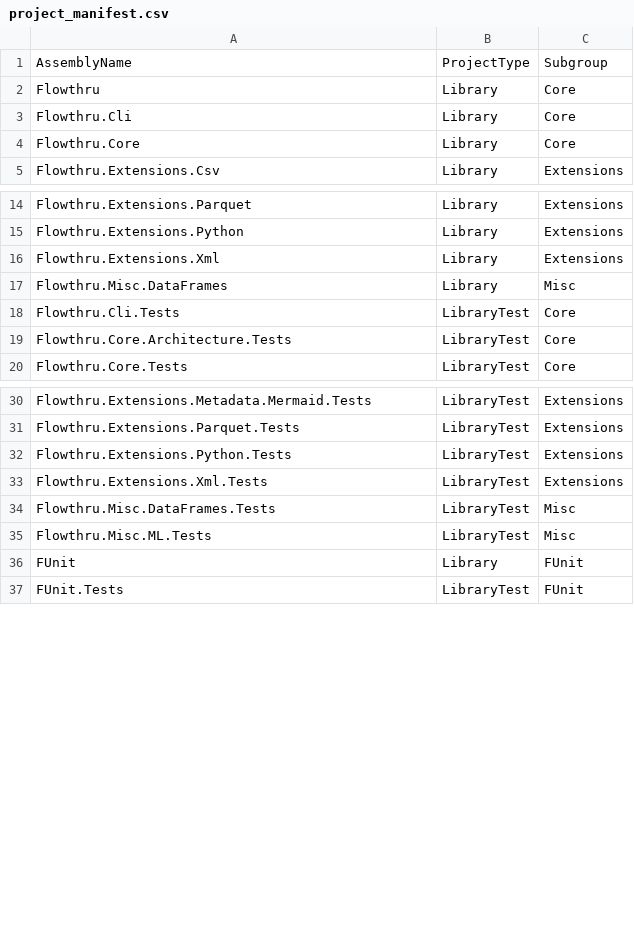
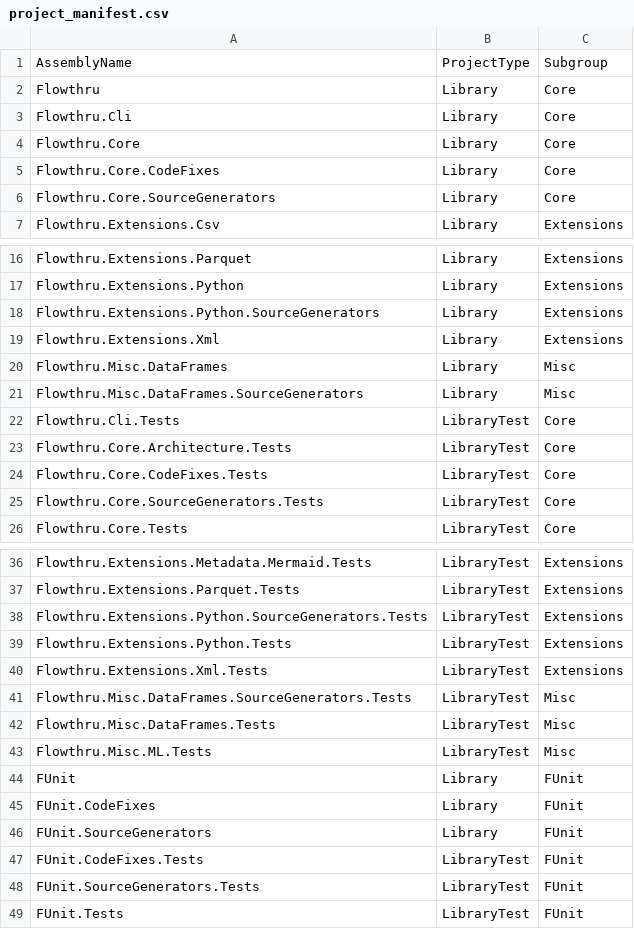
Before and after one commit to chaoticgoodcomputing/flowthru, a CSV file: examples/advanced/FlowthruCoverage/Data/_01_Raw/Datasets/project_manifest.csv, drawn as a sheet; only a part is shown, gaps mark what is left out.

```diff
--- a/examples/advanced/FlowthruCoverage/Data/_01_Raw/Datasets/project_manifest.csv
+++ b/examples/advanced/FlowthruCoverage/Data/_01_Raw/Datasets/project_manifest.csv
@@ -4,2 +4,4 @@ Flowthru.Cli,Library,Core
 Flowthru.Core,Library,Core
+Flowthru.Core.CodeFixes,Library,Core
+Flowthru.Core.SourceGenerators,Library,Core
 Flowthru.Extensions.Csv,Library,Extensions
@@ -15,6 +17,10 @@ Flowthru.Extensions.Parquet,Library,Extensions
 Flowthru.Extensions.Python,Library,Extensions
+Flowthru.Extensions.Python.SourceGenerators,Library,Extensions
 Flowthru.Extensions.Xml,Library,Extensions
 Flowthru.Misc.DataFrames,Library,Misc
+Flowthru.Misc.DataFrames.SourceGenerators,Library,Misc
 Flowthru.Cli.Tests,LibraryTest,Core
 Flowthru.Core.Architecture.Tests,LibraryTest,Core
+Flowthru.Core.CodeFixes.Tests,LibraryTest,Core
+Flowthru.Core.SourceGenerators.Tests,LibraryTest,Core
 Flowthru.Core.Tests,LibraryTest,Core
@@ -31,4 +37,6 @@ Flowthru.Extensions.Metadata.Mermaid.Tests,LibraryTest,Extensions
 Flowthru.Extensions.Parquet.Tests,LibraryTest,Extensions
+Flowthru.Extensions.Python.SourceGenerators.Tests,LibraryTest,Extensions
 Flowthru.Extensions.Python.Tests,LibraryTest,Extensions
 Flowthru.Extensions.Xml.Tests,LibraryTest,Extensions
+Flowthru.Misc.DataFrames.SourceGenerators.Tests,LibraryTest,Misc
 Flowthru.Misc.DataFrames.Tests,LibraryTest,Misc
@@ -36,2 +44,6 @@ Flowthru.Misc.ML.Tests,LibraryTest,Misc
 FUnit,Library,FUnit
+FUnit.CodeFixes,Library,FUnit
+FUnit.SourceGenerators,Library,FUnit
+FUnit.CodeFixes.Tests,LibraryTest,FUnit
+FUnit.SourceGenerators.Tests,LibraryTest,FUnit
 FUnit.Tests,LibraryTest,FUnit
```
Also changed, not shown: 29 other files.
